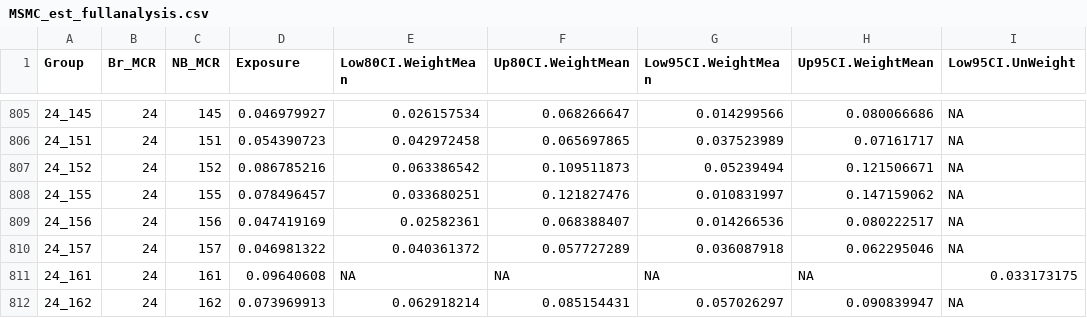
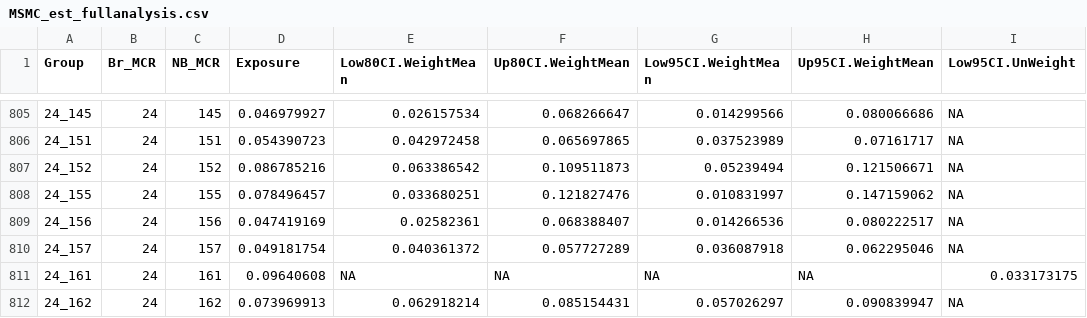
Before and after one commit to audubongit/multispecies_connectivity_risk, a CSV file: Full_outputs/MSMC_est_fullanalysis.csv, drawn as a sheet; only a part is shown, gaps mark what is left out; the diff names each change by its address in the sheet, - before the commit and + after, or states it on an @@ line.

Commit message:
Update MSMC_est_fullanalysis.csv

```diff
--- a/Full_outputs/MSMC_est_fullanalysis.csv
+++ b/Full_outputs/MSMC_est_fullanalysis.csv
-D810 (Exposure): 0.046981322
+D810 (Exposure): 0.049181754
```
